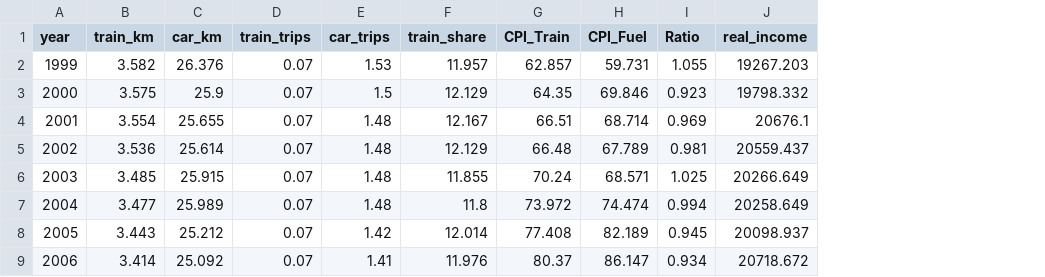
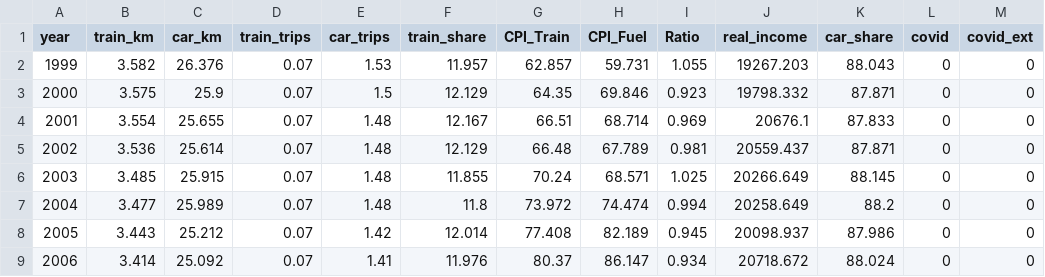
Before and after one commit to gijssix6/TIL6022-Project-Group-1, a CSV file: data/processed_data/project_dataset.csv, drawn as a sheet; only a part is shown; the diff names each change by its address in the sheet, - before the commit and + after, or states it on an @@ line.

```diff
--- a/data/processed_data/project_dataset.csv
+++ b/data/processed_data/project_dataset.csv
+column K (car_share), rows 2-9: 88.043 | 87.871 | 87.833 | 87.871 | 88.145 | 88.2 | 87.986 | 88.024
+column L (covid), rows 2-9: all 0
+column M (covid_ext), rows 2-9: all 0
```
Also changed, not shown: 4 other files.
